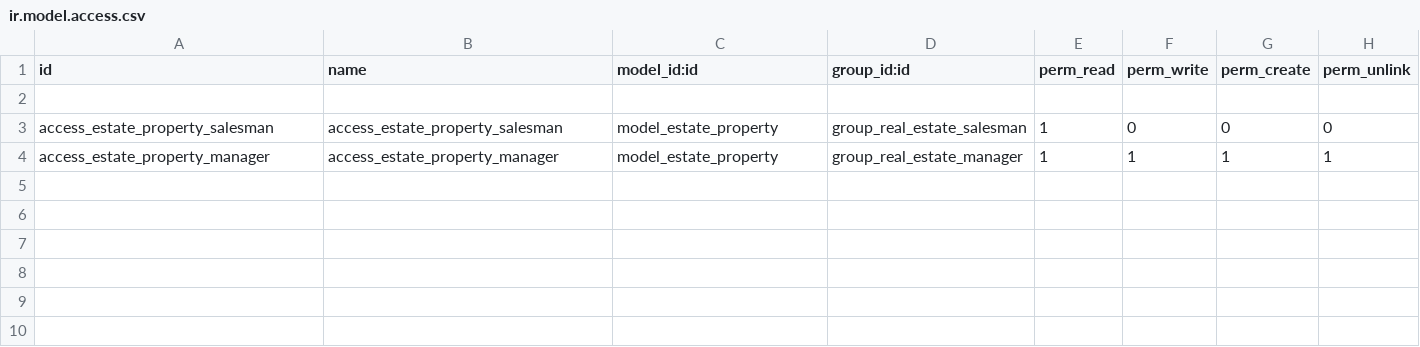
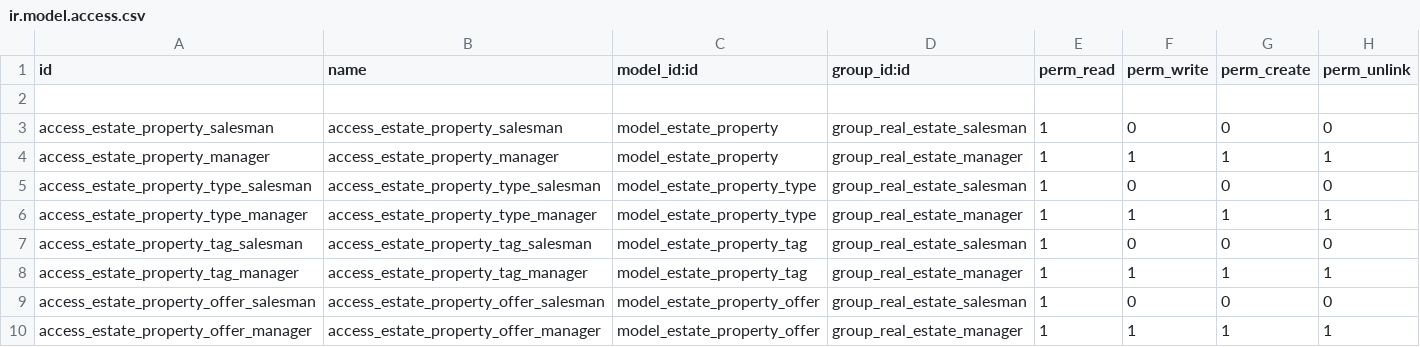
Before and after one commit to LucasBrignoli/Facultad-Odoo, a CSV file: real_estate/security/ir.model.access.csv, drawn as a sheet; the diff names each change by its address in the sheet, - before the commit and + after, or states it on an @@ line.

Commit message:
Unidad 2: puntos 15 al 25 y módulo estate_account (no aparece en Apps)

```diff
--- a/real_estate/security/ir.model.access.csv
+++ b/real_estate/security/ir.model.access.csv
+row 5: access_estate_property_type_salesman | access_estate_property_type_salesman | model_estate_property_type | group_real_estate_salesman | 1 | 0 | 0 | 0
+row 6: access_estate_property_type_manager | access_estate_property_type_manager | model_estate_property_type | group_real_estate_manager | 1 | 1 | 1 | 1
+row 7: access_estate_property_tag_salesman | access_estate_property_tag_salesman | model_estate_property_tag | group_real_estate_salesman | 1 | 0 | 0 | 0
+row 8: access_estate_property_tag_manager | access_estate_property_tag_manager | model_estate_property_tag | group_real_estate_manager | 1 | 1 | 1 | 1
+row 9: access_estate_property_offer_salesman | access_estate_property_offer_salesman | model_estate_property_offer | group_real_estate_salesman | 1 | 0 | 0 | 0
+row 10: access_estate_property_offer_manager | access_estate_property_offer_manager | model_estate_property_offer | group_real_estate_manager | 1 | 1 | 1 | 1
```
Also changed, not shown: 15 other files.
